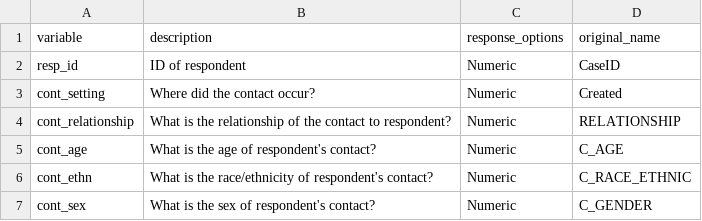
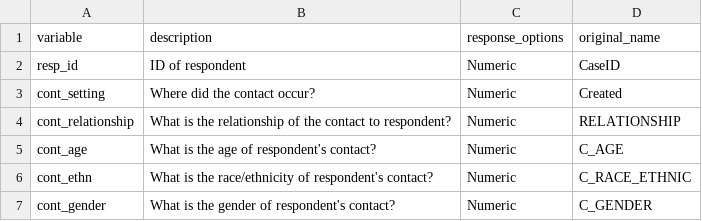
Before and after one commit to epistorm/Epistorm-Mix, a CSV file: data/raw_data/codebook_contact.csv, drawn as a sheet; the diff names each change by its address in the sheet, - before the commit and + after, or states it on an @@ line.

```diff
--- a/data/raw_data/codebook_contact.csv
+++ b/data/raw_data/codebook_contact.csv
-A7 (variable): cont_sex
+A7 (variable): cont_gender
-B7 (description): What is the sex of respondent's contact?
+B7 (description): What is the gender of respondent's contact?
```
Also changed, not shown: data/imputed_data/codebook_resp2.csv, data/raw_data/codebook_resp.csv, 2 other files.
